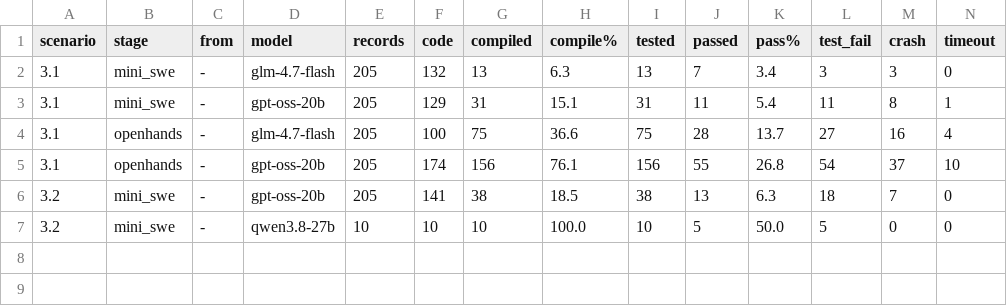
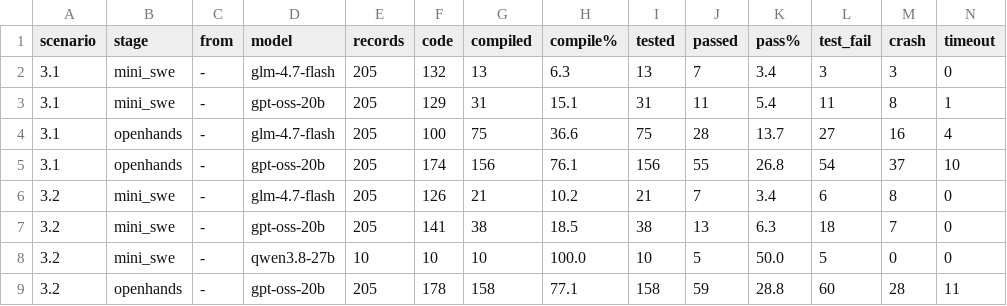
Before and after one commit to banxiangao/winebench, a CSV file: wine_agent/results/table.csv, drawn as a sheet; only a part is shown; rows hold the shown columns only; the diff names each change by its address in the sheet, - before the commit and + after, or states it on an @@ line.

```diff
--- a/wine_agent/results/table.csv
+++ b/wine_agent/results/table.csv
+row 6: 3.2 | mini_swe | - | glm-4.7-flash | 205 | 126 | 21 | 10.2 | 21 | 7 | 3.4 | 6 | 8 | 0
+row 9: 3.2 | openhands | - | gpt-oss-20b | 205 | 178 | 158 | 77.1 | 158 | 59 | 28.8 | 60 | 28 | 11
```
Also changed, not shown: wine_bench/results/pass_at_k.csv, 5 other files.
